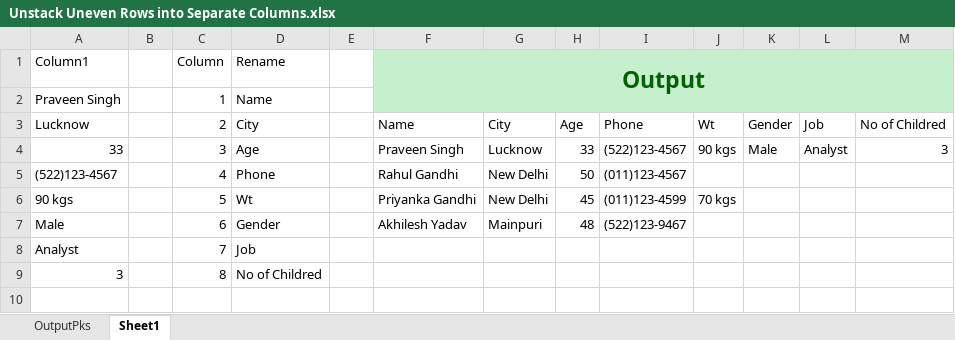
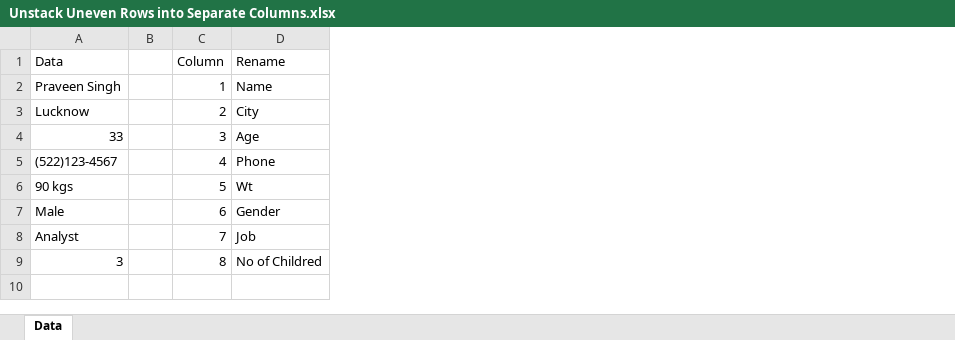
Before and after one commit to praveensinghaws/PowerBI, an Excel workbook: GOODLY/1.Power Query Tricks n Tips/79.Unstack a Million Uneven Rows to Columns in Power Query/Unstack Uneven Rows into Separate Columns.xlsx, sheet Data, drawn as a sheet; only a part is shown; values as stored, in another font and other column widths than the file's, no borders; table styles not drawn; the diff names each change by its address in the sheet, - before the commit and + after, or states it on an @@ line.

```diff
--- a/GOODLY/1.Power Query Tricks n Tips/79.Unstack a Million Uneven Rows to Columns in Power Query/Unstack Uneven Rows into Separate Columns.xlsx (sheet Data)
+++ b/GOODLY/1.Power Query Tricks n Tips/79.Unstack a Million Uneven Rows to Columns in Power Query/Unstack Uneven Rows into Separate Columns.xlsx (sheet Data)
-sheet tab: Sheet1
+sheet tab: Data
-sheet tab: OutputPks
-column E, empty
-column F (Output), rows 3-7: Name | Praveen Singh | Rahul Gandhi | Priyanka Gandhi | Akhilesh Yadav
-column G, rows 3-7: City | Lucknow | New Delhi | New Delhi | Mainpuri
-column H, rows 3-7: Age | 33 | 50 | 45 | 48
-column I, rows 3-7: Phone | (522)123-4567 | (011)123-4567 | (011)123-4599 | (522)123-9467
-column J, rows 3-6: Wt | 90 kgs |  | 70 kgs
-column K, rows 3-4: Gender | Male
-column L, rows 3-4: Job | Analyst
-column M, rows 3-4: No of Childred | 3
-A1: Column1
+A1: Data
```
Also changed, not shown: GOODLY/1.Power Query Tricks n Tips/77.Remove Random Null Values from Columns in Power Query/Remove-ramdom-null-values-from-Columns.xlsx, GOODLY/1.Power Query Tricks n Tips/78.Unstacking Rows into Columns - Using M Code in Power Query/Unstack-Rows-in-Columns.xlsx, 2 other files.
